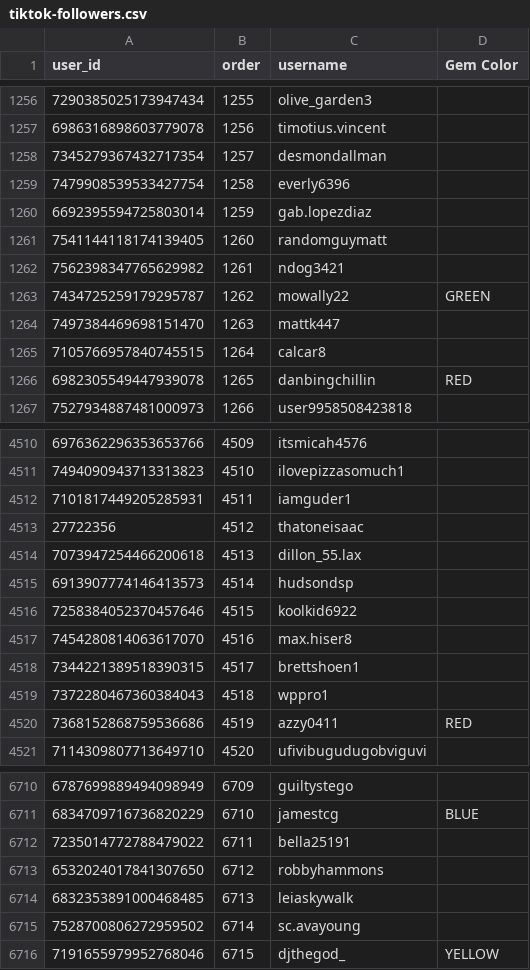
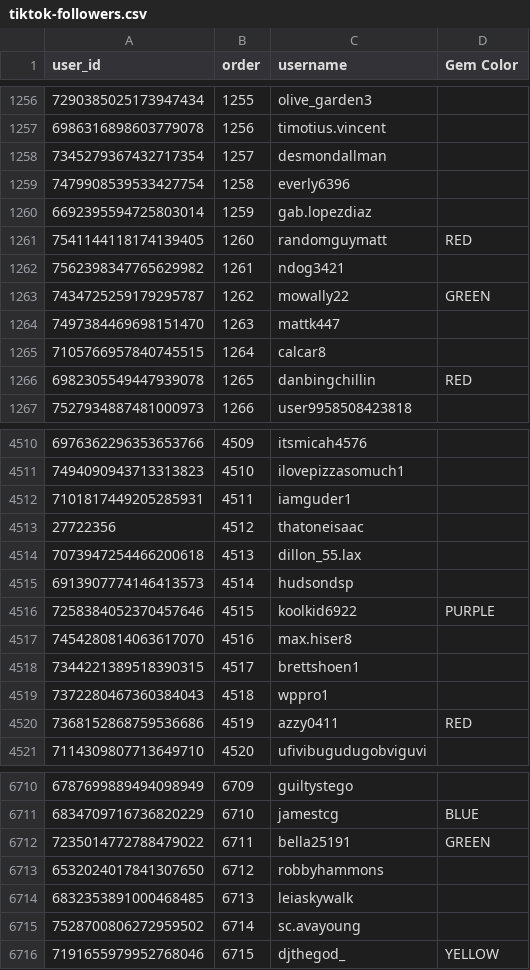
Before and after one commit to dvdaines/year-unplugged-dashboard, a CSV file: data/tiktok-followers.csv, drawn as a sheet; only a part is shown, gaps mark what is left out.

Commit message:
update OG list

```diff
--- a/data/tiktok-followers.csv
+++ b/data/tiktok-followers.csv
@@ -1260,3 +1260,3 @@ user_id,order,username,Gem Color
 6692395594725803014,1259,gab.lopezdiaz,
-7541144118174139405,1260,randomguymatt,
+7541144118174139405,1260,randomguymatt,RED
 7562398347765629982,1261,ndog3421,
@@ -4515,3 +4515,3 @@ user_id,order,username,Gem Color
 6913907774146413573,4514,hudsondsp,
-7258384052370457646,4515,koolkid6922,
+7258384052370457646,4515,koolkid6922,PURPLE
 7454280814063617070,4516,max.hiser8,
@@ -6711,3 +6711,3 @@ user_id,order,username,Gem Color
 6834709716736820229,6710,jamestcg,BLUE
-7235014772788479022,6711,bella25191,
+7235014772788479022,6711,bella25191,GREEN
 6532024017841307650,6712,robbyhammons,
```
Also changed, not shown: 1 other file.
